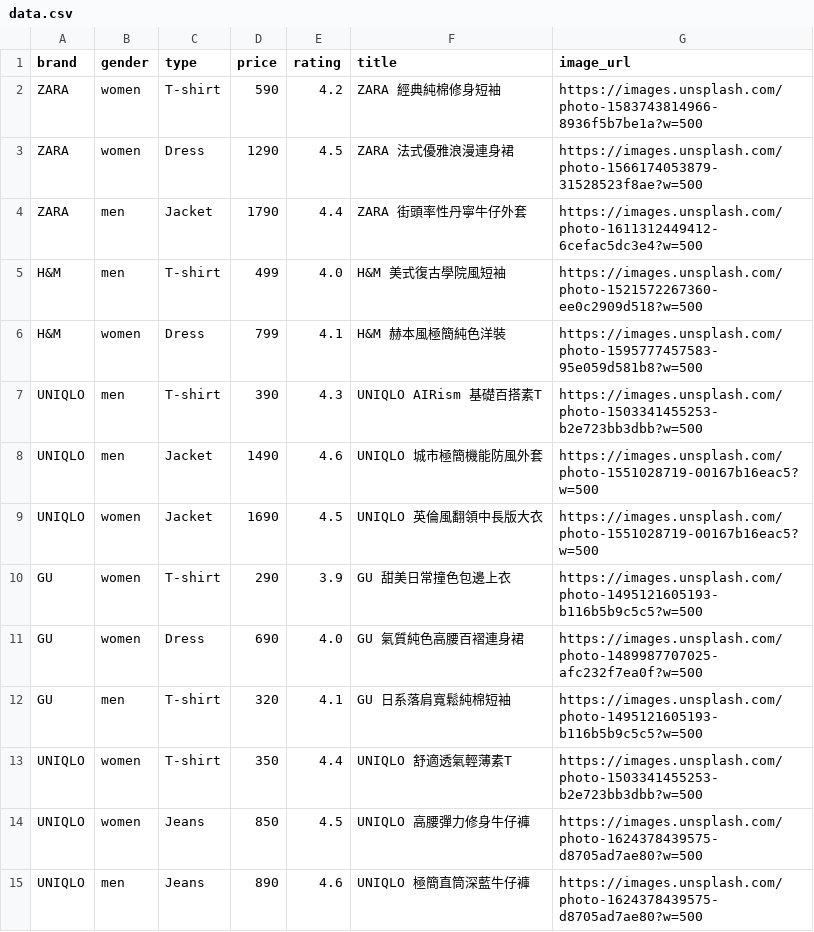
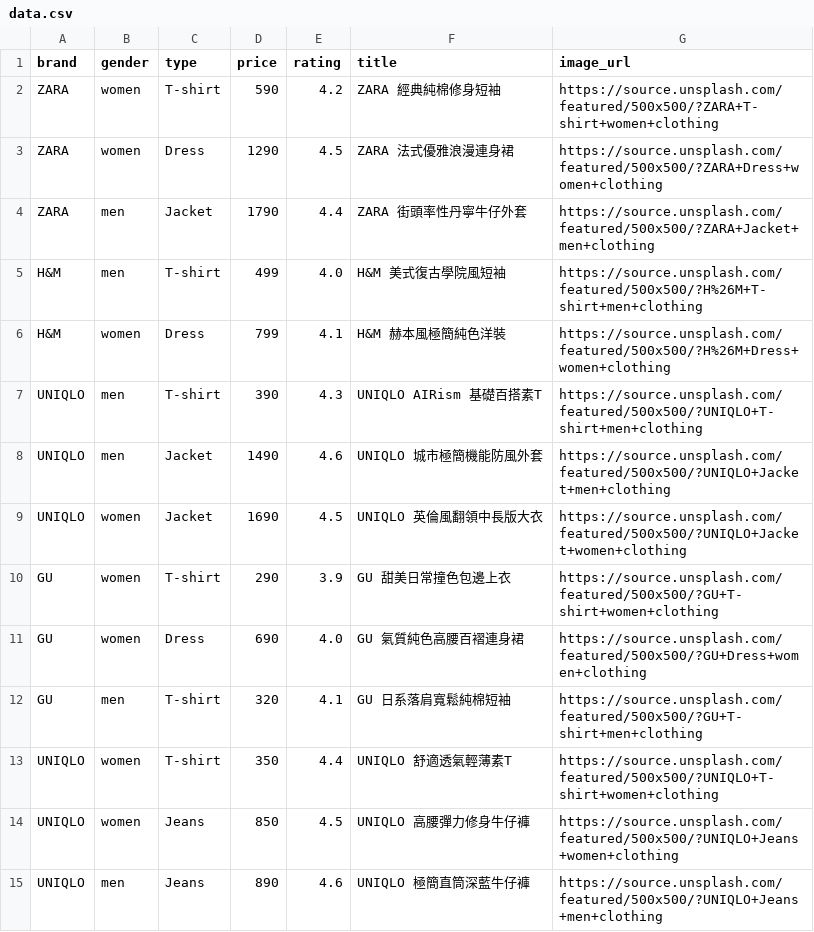
Before and after one commit to Jane0821/final-clothing-shop, a CSV file: data.csv, drawn as a sheet; only a part is shown; the diff covers the shown part only.

Commit message:
Update product image URLs for realistic item display

```diff
--- a/data.csv
+++ b/data.csv
@@ -1,15 +1,15 @@
 brand,gender,type,price,rating,title,image_url
-ZARA,women,T-shirt,590,4.2,ZARA 經典純棉修身短袖,https://images.unsplash.com/photo-1583743814966-8936f5b7be1a?w=500
-ZARA,women,Dress,1290,4.5,ZARA 法式優雅浪漫連身裙,https://images.unsplash.com/photo-1566174053879-31528523f8ae?w=500
-ZARA,men,Jacket,1790,4.4,ZARA 街頭率性丹寧牛仔外套,https://images.unsplash.com/photo-1611312449412-6cefac5dc3e4?w=500
-H&M,men,T-shirt,499,4.0,H&M 美式復古學院風短袖,https://images.unsplash.com/photo-1521572267360-ee0c2909d518?w=500
-H&M,women,Dress,799,4.1,H&M 赫本風極簡純色洋裝,https://images.unsplash.com/photo-1595777457583-95e059d581b8?w=500
-UNIQLO,men,T-shirt,390,4.3,UNIQLO AIRism 基礎百搭素T,https://images.unsplash.com/photo-1503341455253-b2e723bb3dbb?w=500
-UNIQLO,men,Jacket,1490,4.6,UNIQLO 城市極簡機能防風外套,https://images.unsplash.com/photo-1551028719-00167b16eac5?w=500
-UNIQLO,women,Jacket,1690,4.5,UNIQLO 英倫風翻領中長版大衣,https://images.unsplash.com/photo-1551028719-00167b16eac5?w=500
-GU,women,T-shirt,290,3.9,GU 甜美日常撞色包邊上衣,https://images.unsplash.com/photo-1495121605193-b116b5b9c5c5?w=500
-GU,women,Dress,690,4.0,GU 氣質純色高腰百褶連身裙,https://images.unsplash.com/photo-1489987707025-afc232f7ea0f?w=500
-GU,men,T-shirt,320,4.1,GU 日系落肩寬鬆純棉短袖,https://images.unsplash.com/photo-1495121605193-b116b5b9c5c5?w=500
-UNIQLO,women,T-shirt,350,4.4,UNIQLO 舒適透氣輕薄素T,https://images.unsplash.com/photo-1503341455253-b2e723bb3dbb?w=500
-UNIQLO,women,Jeans,850,4.5,UNIQLO 高腰彈力修身牛仔褲,https://images.unsplash.com/photo-1624378439575-d8705ad7ae80?w=500
-UNIQLO,men,Jeans,890,4.6,UNIQLO 極簡直筒深藍牛仔褲,https://images.unsplash.com/photo-1624378439575-d8705ad7ae80?w=500
+ZARA,women,T-shirt,590,4.2,ZARA 經典純棉修身短袖,https://source.unsplash.com/featured/500x500/?ZARA+T-shirt+women+clothing
+ZARA,women,Dress,1290,4.5,ZARA 法式優雅浪漫連身裙,https://source.unsplash.com/featured/500x500/?ZARA+Dress+women+clothing
+ZARA,men,Jacket,1790,4.4,ZARA 街頭率性丹寧牛仔外套,https://source.unsplash.com/featured/500x500/?ZARA+Jacket+men+clothing
+H&M,men,T-shirt,499,4.0,H&M 美式復古學院風短袖,https://source.unsplash.com/featured/500x500/?H%26M+T-shirt+men+clothing
+H&M,women,Dress,799,4.1,H&M 赫本風極簡純色洋裝,https://source.unsplash.com/featured/500x500/?H%26M+Dress+women+clothing
+UNIQLO,men,T-shirt,390,4.3,UNIQLO AIRism 基礎百搭素T,https://source.unsplash.com/featured/500x500/?UNIQLO+T-shirt+men+clothing
+UNIQLO,men,Jacket,1490,4.6,UNIQLO 城市極簡機能防風外套,https://source.unsplash.com/featured/500x500/?UNIQLO+Jacket+men+clothing
+UNIQLO,women,Jacket,1690,4.5,UNIQLO 英倫風翻領中長版大衣,https://source.unsplash.com/featured/500x500/?UNIQLO+Jacket+women+clothing
+GU,women,T-shirt,290,3.9,GU 甜美日常撞色包邊上衣,https://source.unsplash.com/featured/500x500/?GU+T-shirt+women+clothing
+GU,women,Dress,690,4.0,GU 氣質純色高腰百褶連身裙,https://source.unsplash.com/featured/500x500/?GU+Dress+women+clothing
+GU,men,T-shirt,320,4.1,GU 日系落肩寬鬆純棉短袖,https://source.unsplash.com/featured/500x500/?GU+T-shirt+men+clothing
+UNIQLO,women,T-shirt,350,4.4,UNIQLO 舒適透氣輕薄素T,https://source.unsplash.com/featured/500x500/?UNIQLO+T-shirt+women+clothing
+UNIQLO,women,Jeans,850,4.5,UNIQLO 高腰彈力修身牛仔褲,https://source.unsplash.com/featured/500x500/?UNIQLO+Jeans+women+clothing
+UNIQLO,men,Jeans,890,4.6,UNIQLO 極簡直筒深藍牛仔褲,https://source.unsplash.com/featured/500x500/?UNIQLO+Jeans+men+clothing
```
Also changed, not shown: 102 edited cells elsewhere in this file, 1 other file.
